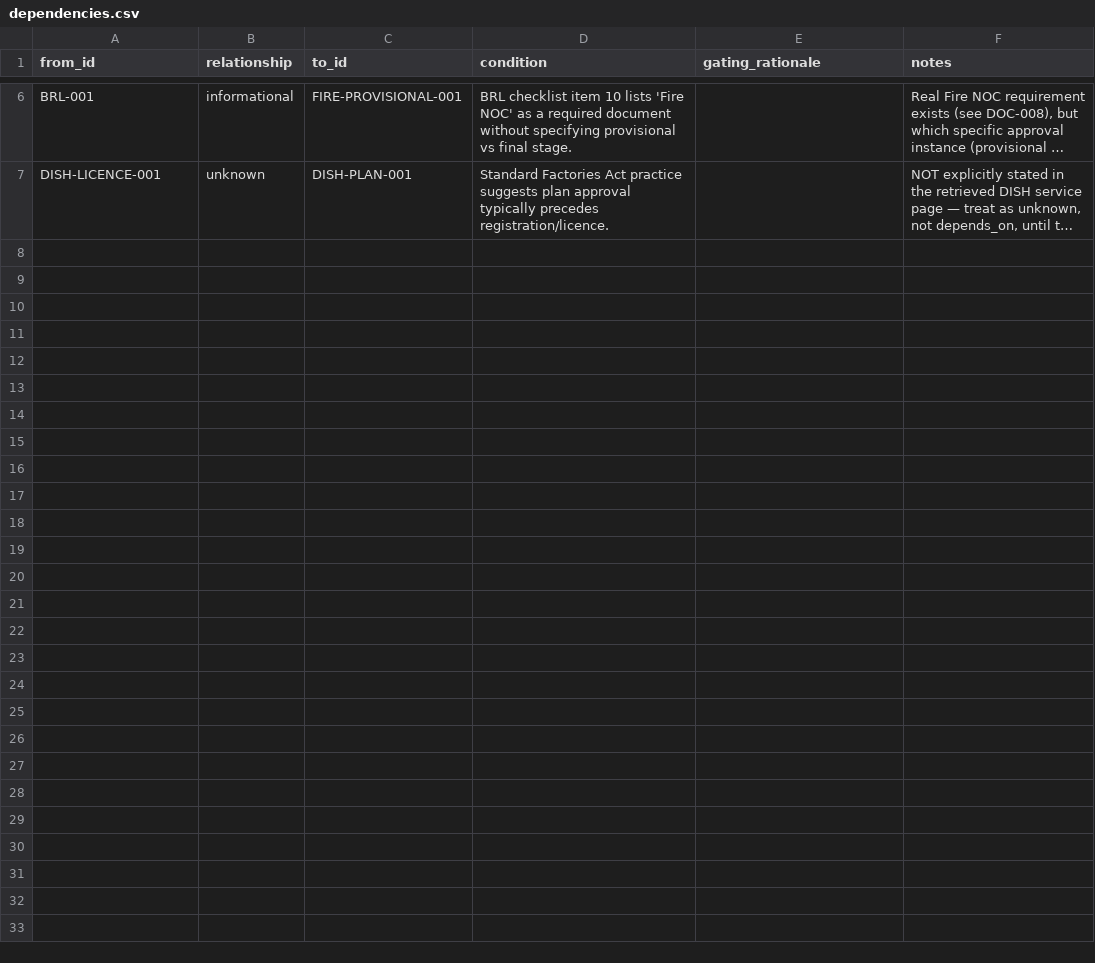
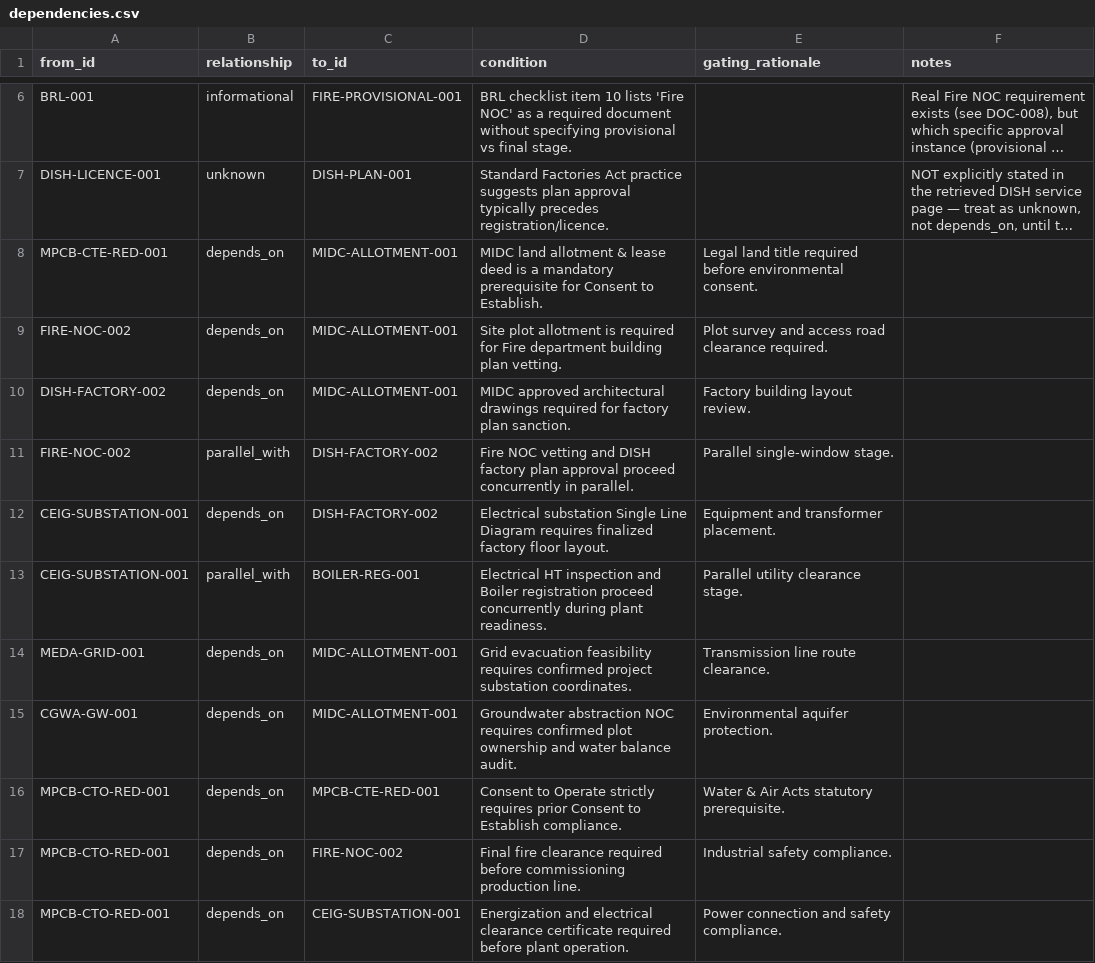
Before and after one commit to shreysherikar/Approval-IQ, a CSV file: data/dependencies.csv, drawn as a sheet; only a part is shown, gaps mark what is left out; long unchanged cells end in …; the diff names each change by its address in the sheet, - before the commit and + after, or states it on an @@ line.

```diff
--- a/data/dependencies.csv
+++ b/data/dependencies.csv
+row 8: MPCB-CTE-RED-001 | depends_on | MIDC-ALLOTMENT-001 | MIDC land allotment & lease deed is a mandatory prerequisite for Consent to Establish. | Legal land title required before environmental consent.
+row 9: FIRE-NOC-002 | depends_on | MIDC-ALLOTMENT-001 | Site plot allotment is required for Fire department building plan vetting. | Plot survey and access road clearance required.
+row 10: DISH-FACTORY-002 | depends_on | MIDC-ALLOTMENT-001 | MIDC approved architectural drawings required for factory plan sanction. | Factory building layout review.
+row 11: FIRE-NOC-002 | parallel_with | DISH-FACTORY-002 | Fire NOC vetting and DISH factory plan approval proceed concurrently in parallel. | Parallel single-window stage.
+row 12: CEIG-SUBSTATION-001 | depends_on | DISH-FACTORY-002 | Electrical substation Single Line Diagram requires finalized factory floor layout. | Equipment and transformer placement.
+row 13: CEIG-SUBSTATION-001 | parallel_with | BOILER-REG-001 | Electrical HT inspection and Boiler registration proceed concurrently during plant readiness. | Parallel utility clearance stage.
+row 14: MEDA-GRID-001 | depends_on | MIDC-ALLOTMENT-001 | Grid evacuation feasibility requires confirmed project substation coordinates. | Transmission line route clearance.
+row 15: CGWA-GW-001 | depends_on | MIDC-ALLOTMENT-001 | Groundwater abstraction NOC requires confirmed plot ownership and water balance audit. | Environmental aquifer protection.
+row 16: MPCB-CTO-RED-001 | depends_on | MPCB-CTE-RED-001 | Consent to Operate strictly requires prior Consent to Establish compliance. | Water & Air Acts statutory prerequisite.
+row 17: MPCB-CTO-RED-001 | depends_on | FIRE-NOC-002 | Final fire clearance required before commissioning production line. | Industrial safety compliance.
+row 18: MPCB-CTO-RED-001 | depends_on | CEIG-SUBSTATION-001 | Energization and electrical clearance certificate required before plant operation. | Power connection and safety compliance.
```
Also changed, not shown: data/authorities.csv, data/documents.csv, 7 other files.
